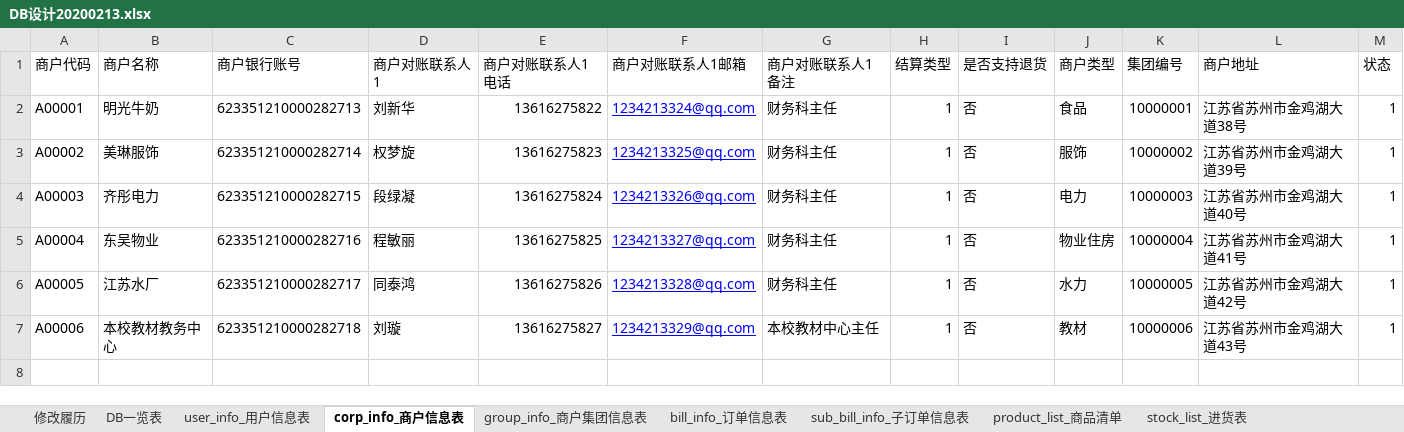
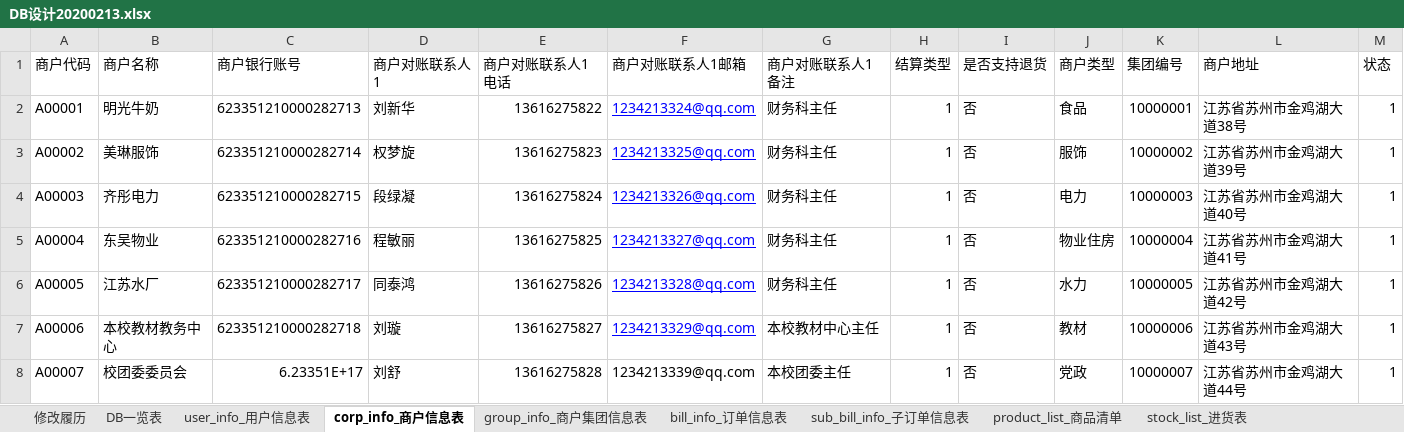
Before and after one commit to stereofire/express_mysqlMoneyManagement, an Excel workbook: DB设计20200213.xlsx, sheet corp_info_商户信息表, drawn as a sheet; values as stored, in another font and other column widths than the file's, no borders; the diff names each change by its address in the sheet, - before the commit and + after, or states it on an @@ line.

```diff
--- a/DB设计20200213.xlsx (sheet corp_info_商户信息表)
+++ b/DB设计20200213.xlsx (sheet corp_info_商户信息表)
+row 8: A00007 | 校团委委员会 | 6.23351E+17 | 刘舒 | 13616275828 | 1234213339@qq.com | 本校团委主任 | 1 | 否 | 党政 | 10000007 | 江苏省苏州市金鸡湖大道44号 | 1
```
Also changed, not shown: sheet 修改履历, sheet product_list_商品清单, sheet group_info_商户集团信息表, other sheet tabs, 10 other files.
